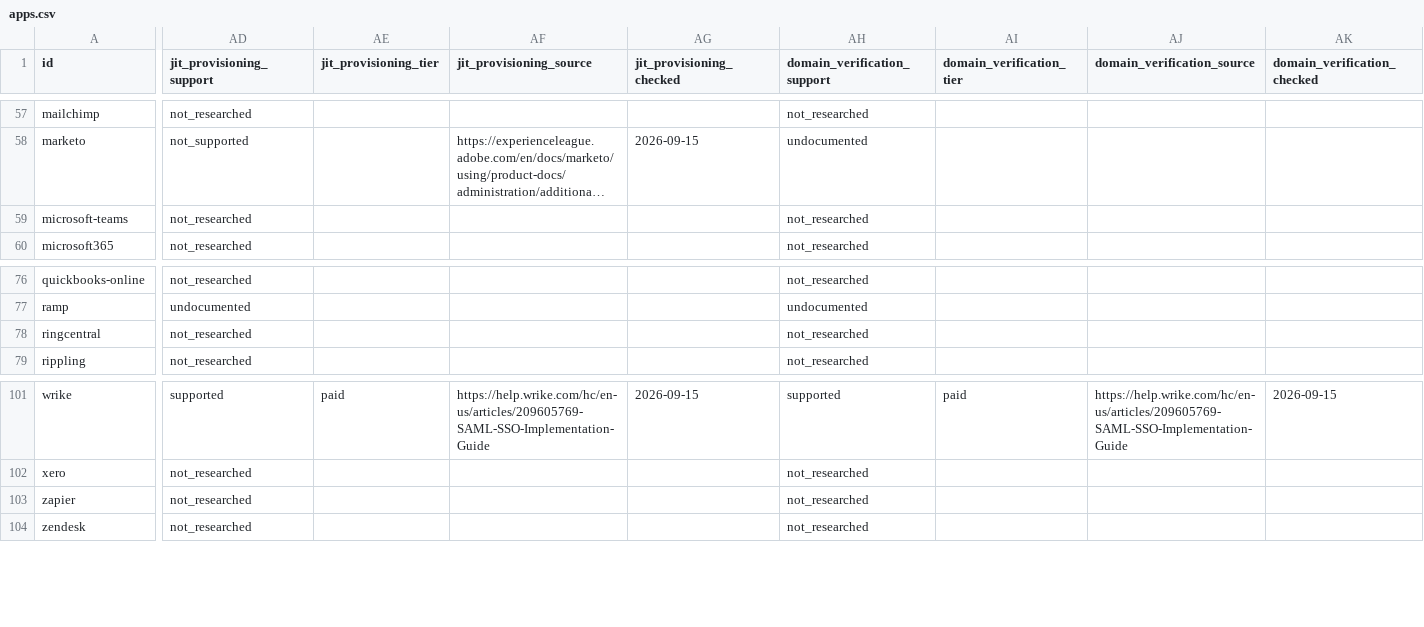
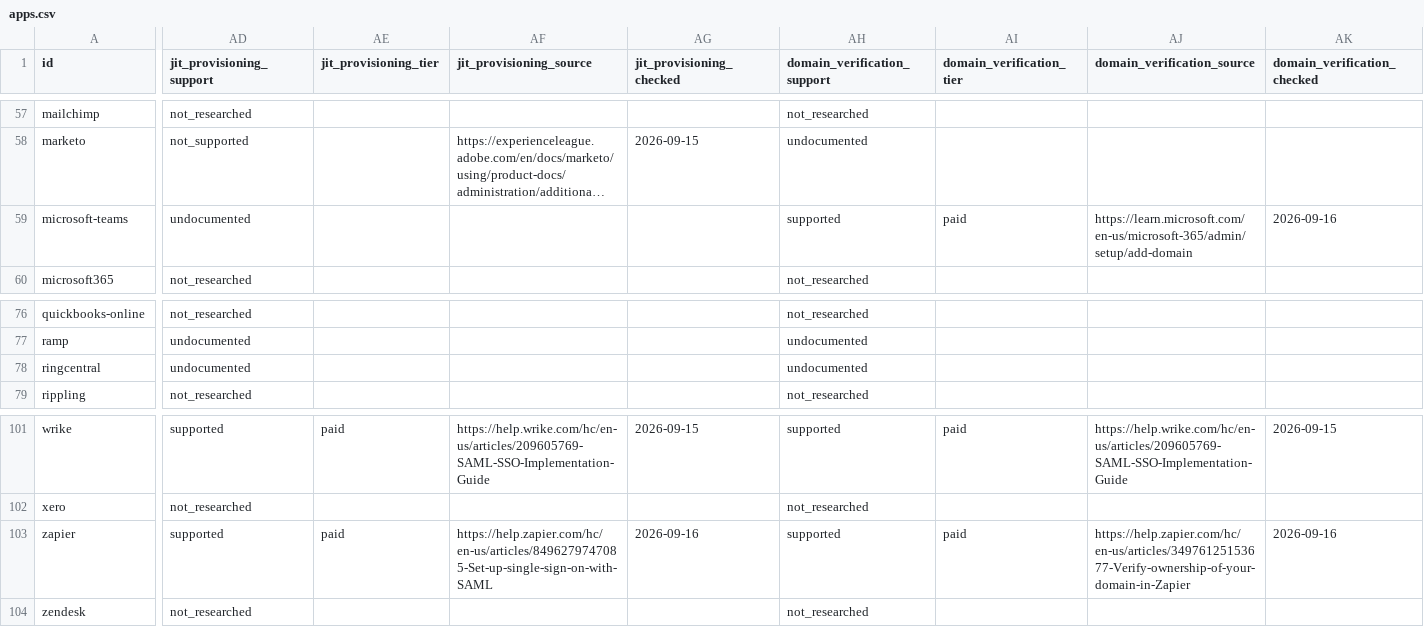
Before and after one commit to prithvikrishnab4u/VetThe.App, a CSV file: site/static/data/apps.csv, drawn as a sheet; only a part is shown, gaps mark what is left out; long unchanged cells end in …; the diff names each change by its address in the sheet, - before the commit and + after, or states it on an @@ line.

```diff
--- a/site/static/data/apps.csv
+++ b/site/static/data/apps.csv
-AD59 (jit_provisioning_support): not_researched
+AD59 (jit_provisioning_support): undocumented
-AH59 (domain_verification_support): not_researched
+AH59 (domain_verification_support): supported
-AI59 (domain_verification_tier): (empty)
+AI59 (domain_verification_tier): paid
-AJ59 (domain_verification_source): (empty)
+AJ59 (domain_verification_source): https://learn.microsoft.com/en-us/microsoft-365/admin/setup/add-domain
-AK59 (domain_verification_checked): (empty)
+AK59 (domain_verification_checked): 2026-09-16
-AD78 (jit_provisioning_support): not_researched
+AD78 (jit_provisioning_support): undocumented
-AH78 (domain_verification_support): not_researched
+AH78 (domain_verification_support): undocumented
-AD103 (jit_provisioning_support): not_researched
+AD103 (jit_provisioning_support): supported
-AE103 (jit_provisioning_tier): (empty)
+AE103 (jit_provisioning_tier): paid
-AF103 (jit_provisioning_source): (empty)
+AF103 (jit_provisioning_source): https://help.zapier.com/hc/en-us/articles/8496279747085-Set-up-single-sign-on-with-SAML
-AG103 (jit_provisioning_checked): (empty)
+AG103 (jit_provisioning_checked): 2026-09-16
-AH103 (domain_verification_support): not_researched
+AH103 (domain_verification_support): supported
-AI103 (domain_verification_tier): (empty)
+AI103 (domain_verification_tier): paid
-AJ103 (domain_verification_source): (empty)
+AJ103 (domain_verification_source): https://help.zapier.com/hc/en-us/articles/34976125153677-Verify-ownership-of-your-domain-in-Zapier
-AK103 (domain_verification_checked): (empty)
+AK103 (domain_verification_checked): 2026-09-16
```
Also changed, not shown: 4 other files.
